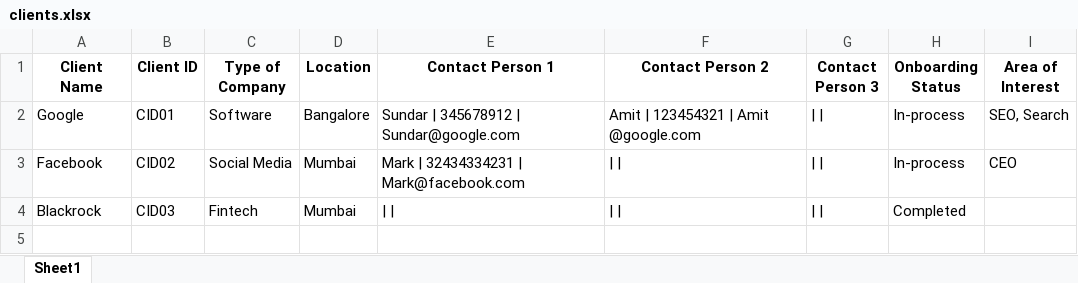
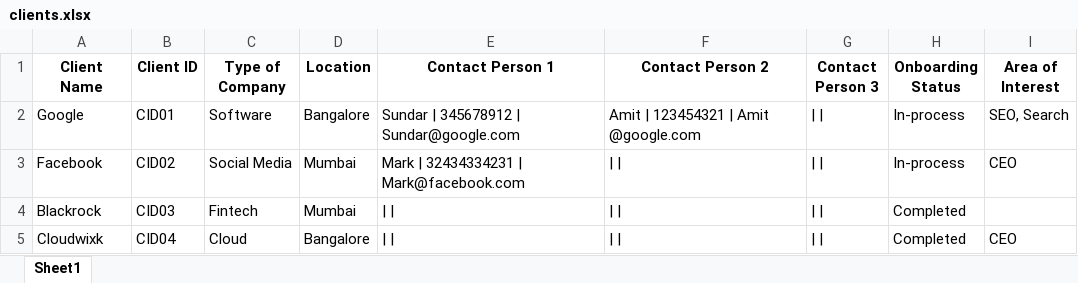
Before and after one commit to advait1307/crm-tool-db, an Excel workbook: backups/clients.xlsx, sheet Sheet1, drawn as a sheet; values as stored, in another font and other column widths than the file's, no borders; the diff names each change by its address in the sheet, - before the commit and + after, or states it on an @@ line.

Commit message:
Automated backup: clients

```diff
--- a/backups/clients.xlsx (sheet Sheet1)
+++ b/backups/clients.xlsx (sheet Sheet1)
+row 5: Cloudwixk | CID04 | Cloud | Bangalore | | | | | | | | | | Completed | CEO
```
